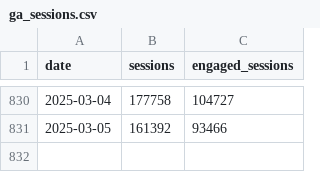
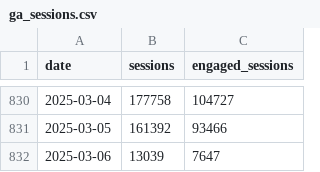
Before and after one commit to EdwardKing1701/tr_ecom_dbt, a CSV file: seeds/load/daily/ga_sessions.csv, drawn as a sheet; only a part is shown, gaps mark what is left out; the diff names each change by its address in the sheet, - before the commit and + after, or states it on an @@ line.

```diff
--- a/seeds/load/daily/ga_sessions.csv
+++ b/seeds/load/daily/ga_sessions.csv
+row 832: 2025-03-06 | 13039 | 7647
```
Also changed, not shown: seeds/load/hourly/ga_hourly.csv.
